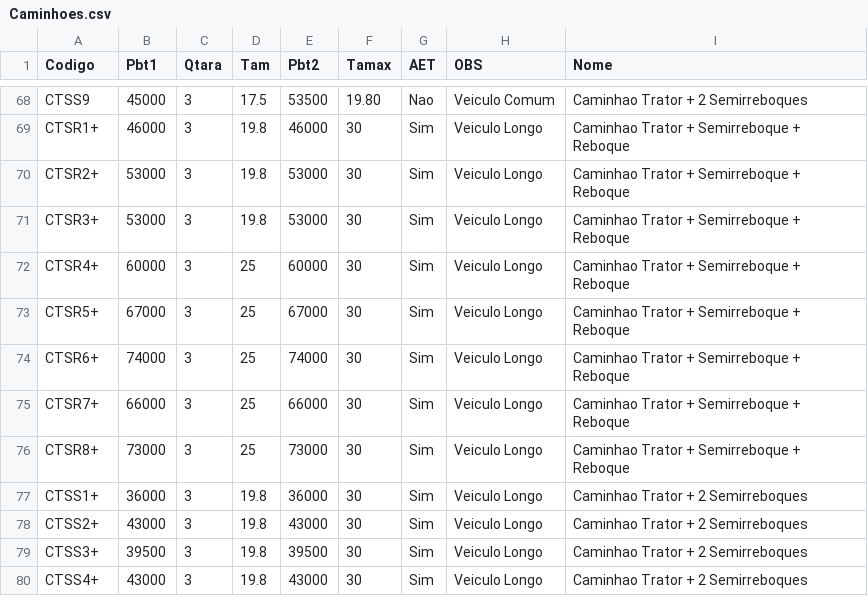
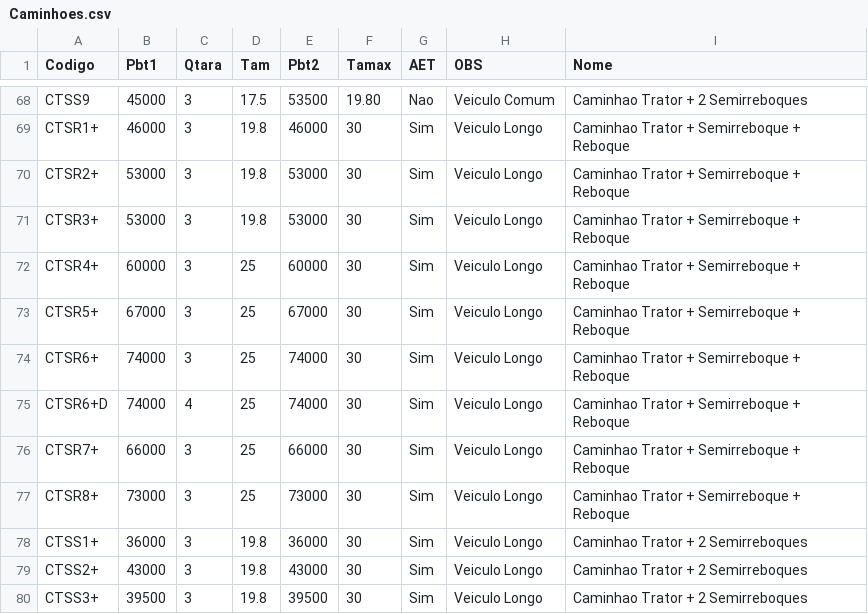
Before and after one commit to zapluc75/Pesos-Dimensoes, a CSV file: data/Caminhoes.csv, drawn as a sheet; only a part is shown, gaps mark what is left out; the shorter side is filled out with more unchanged rows; the diff names each change by its address in the sheet, - before the commit and + after, or states it on an @@ line.

Commit message:
Update Caminhoes.csv

```diff
--- a/data/Caminhoes.csv
+++ b/data/Caminhoes.csv
+row 75: CTSR6+D | 74000 | 4 | 25 | 74000 | 30 | Sim | Veiculo Longo | Caminhao Trator + Semirreboque + Reboque
```
